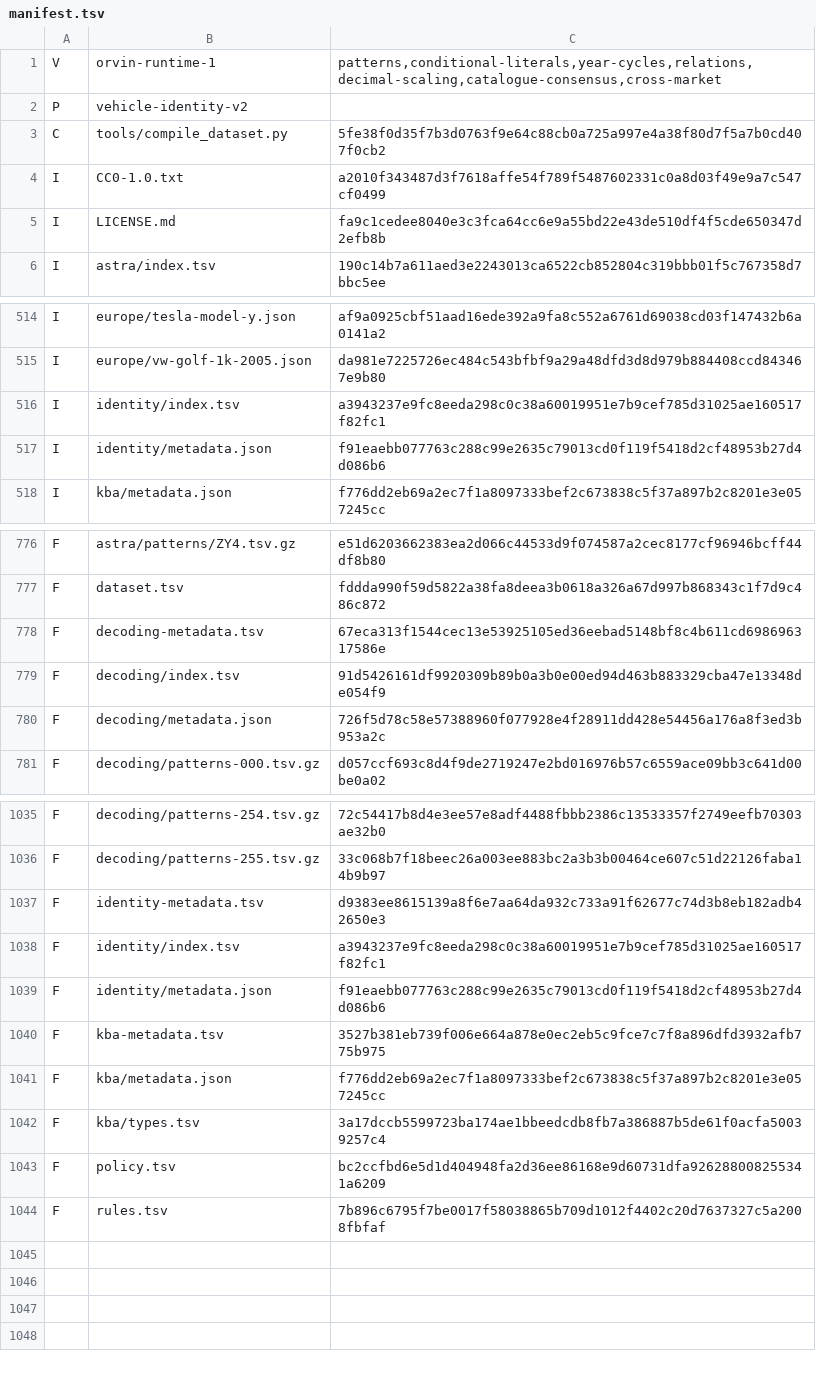
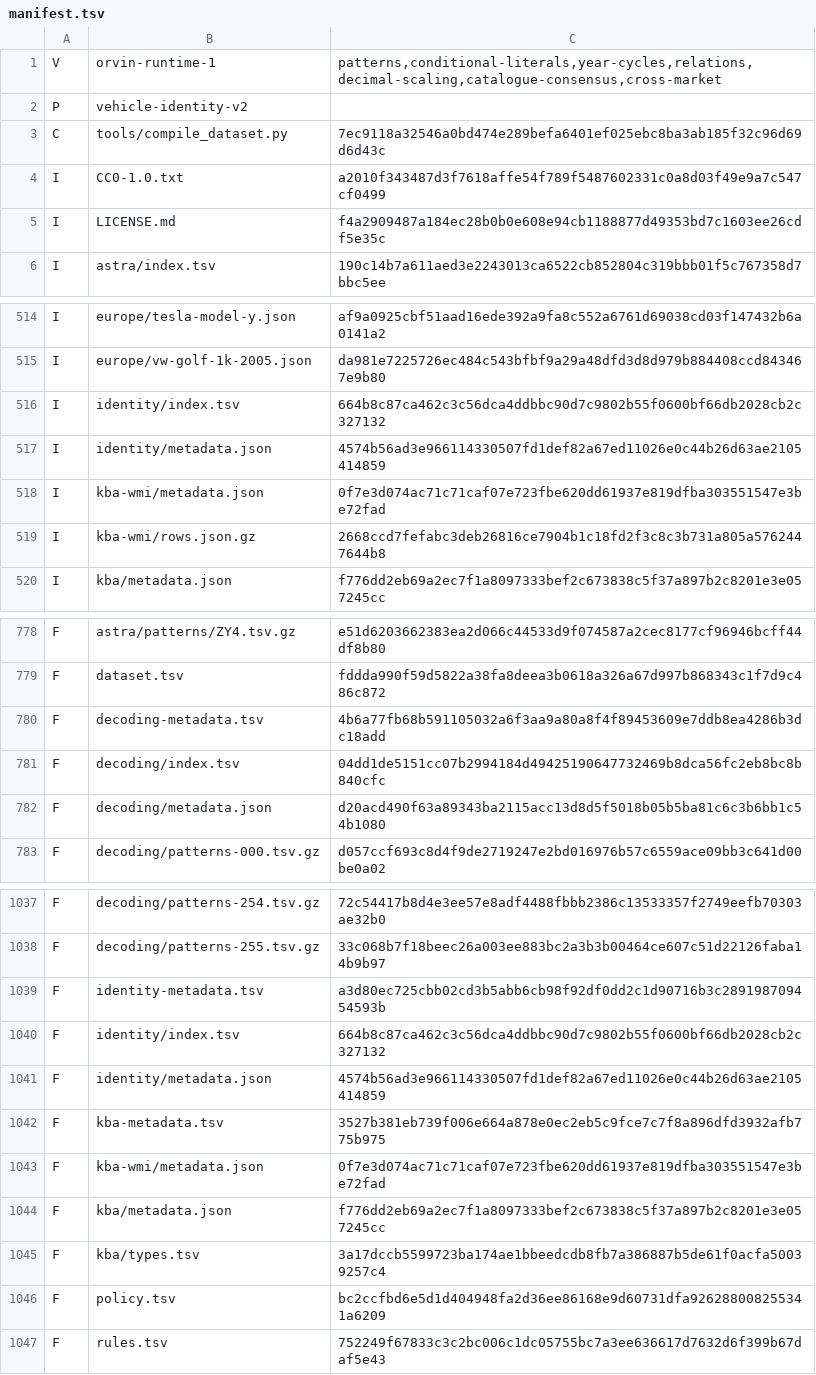
Before and after one commit to openresearch/orVIN, a TSV file: data/generated/manifest.tsv, drawn as a sheet; only a part is shown, gaps mark what is left out; the diff covers the shown part only.

```diff
--- a/data/generated/manifest.tsv
+++ b/data/generated/manifest.tsv
@@ -2,5 +2,5 @@ V	orvin-runtime-1	patterns,conditional-literals,year-cycles,relations,decimal-sc
 P	vehicle-identity-v2
-C	tools/compile_dataset.py	5fe38f0d35f7b3d0763f9e64c88cb0a725a997e4a38f80d7f5a7b0cd407f0cb2
+C	tools/compile_dataset.py	7ec9118a32546a0bd474e289befa6401ef025ebc8ba3ab185f32c96d69d6d43c
 I	CC0-1.0.txt	a2010f343487d3f7618affe54f789f5487602331c0a8d03f49e9a7c547cf0499
-I	LICENSE.md	fa9c1cedee8040e3c3fca64cc6e9a55bd22e43de510df4f5cde650347d2efb8b
+I	LICENSE.md	f4a2909487a184ec28b0b0e608e94cb1188877d49353bd7c1603ee26cdf5e35c
 I	astra/index.tsv	190c14b7a611aed3e2243013ca6522cb852804c319bbb01f5c767358d7bbc5ee
@@ -515,4 +515,6 @@ I	europe/tesla-model-y.json	af9a0925cbf51aad16ede392a9fa8c552a6761d69038cd03f147
 I	europe/vw-golf-1k-2005.json	da981e7225726ec484c543bfbf9a29a48dfd3d8d979b884408ccd843467e9b80
-I	identity/index.tsv	a3943237e9fc8eeda298c0c38a60019951e7b9cef785d31025ae160517f82fc1
-I	identity/metadata.json	f91eaebb077763c288c99e2635c79013cd0f119f5418d2cf48953b27d4d086b6
+I	identity/index.tsv	664b8c87ca462c3c56dca4ddbbc90d7c9802b55f0600bf66db2028cb2c327132
+I	identity/metadata.json	4574b56ad3e966114330507fd1def82a67ed11026e0c44b26d63ae2105414859
+I	kba-wmi/metadata.json	0f7e3d074ac71c71caf07e723fbe620dd61937e819dfba303551547e3be72fad
+I	kba-wmi/rows.json.gz	2668ccd7fefabc3deb26816ce7904b1c18fd2f3c8c3b731a805a5762447644b8
 I	kba/metadata.json	f776dd2eb69a2ec7f1a8097333bef2c673838c5f37a897b2c8201e3e057245cc
@@ -777,5 +779,5 @@ F	astra/patterns/ZY4.tsv.gz	e51d6203662383ea2d066c44533d9f074587a2cec8177cf96946
 F	dataset.tsv	fddda990f59d5822a38fa8deea3b0618a326a67d997b868343c1f7d9c486c872
-F	decoding-metadata.tsv	67eca313f1544cec13e53925105ed36eebad5148bf8c4b611cd698696317586e
-F	decoding/index.tsv	91d5426161df9920309b89b0a3b0e00ed94d463b883329cba47e13348de054f9
-F	decoding/metadata.json	726f5d78c58e57388960f077928e4f28911dd428e54456a176a8f3ed3b953a2c
+F	decoding-metadata.tsv	4b6a77fb68b591105032a6f3aa9a80a8f4f89453609e7ddb8ea4286b3dc18add
+F	decoding/index.tsv	04dd1de5151cc07b2994184d49425190647732469b8dca56fc2eb8bc8b840cfc
+F	decoding/metadata.json	d20acd490f63a89343ba2115acc13d8d5f5018b05b5ba81c6c3b6bb1c54b1080
 F	decoding/patterns-000.tsv.gz	d057ccf693c8d4f9de2719247e2bd016976b57c6559ace09bb3c641d00be0a02
@@ -1036,6 +1038,7 @@ F	decoding/patterns-254.tsv.gz	72c54417b8d4e3ee57e8adf4488fbbb2386c13533357f2749
 F	decoding/patterns-255.tsv.gz	33c068b7f18beec26a003ee883bc2a3b3b00464ce607c51d22126faba14b9b97
-F	identity-metadata.tsv	d9383ee8615139a8f6e7aa64da932c733a91f62677c74d3b8eb182adb42650e3
-F	identity/index.tsv	a3943237e9fc8eeda298c0c38a60019951e7b9cef785d31025ae160517f82fc1
-F	identity/metadata.json	f91eaebb077763c288c99e2635c79013cd0f119f5418d2cf48953b27d4d086b6
+F	identity-metadata.tsv	a3d80ec725cbb02cd3b5abb6cb98f92df0dd2c1d90716b3c289198709454593b
+F	identity/index.tsv	664b8c87ca462c3c56dca4ddbbc90d7c9802b55f0600bf66db2028cb2c327132
+F	identity/metadata.json	4574b56ad3e966114330507fd1def82a67ed11026e0c44b26d63ae2105414859
 F	kba-metadata.tsv	3527b381eb739f006e664a878e0ec2eb5c9fce7c7f8a896dfd3932afb775b975
+F	kba-wmi/metadata.json	0f7e3d074ac71c71caf07e723fbe620dd61937e819dfba303551547e3be72fad
 F	kba/metadata.json	f776dd2eb69a2ec7f1a8097333bef2c673838c5f37a897b2c8201e3e057245cc
@@ -1043,2 +1046,2 @@ F	kba/types.tsv	3a17dccb5599723ba174ae1bbeedcdb8fb7a386887b5de61f0acfa50039257c4
 F	policy.tsv	bc2ccfbd6e5d1d404948fa2d36ee86168e9d60731dfa926288008255341a6209
-F	rules.tsv	7b896c6795f7be0017f58038865b709d1012f4402c20d7637327c5a2008fbfaf
+F	rules.tsv	752249f67833c3c2bc006c1dc05755bc7a3ee636617d7632d6f399b67daf5e43
```
Also changed, not shown: 3 edited cells elsewhere in this file, 46 other files.
